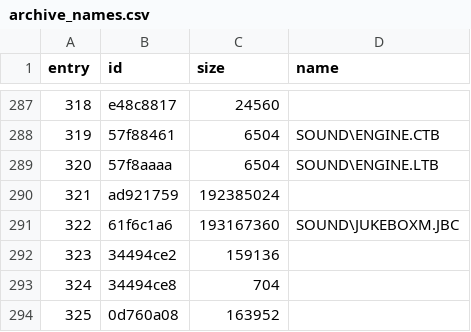
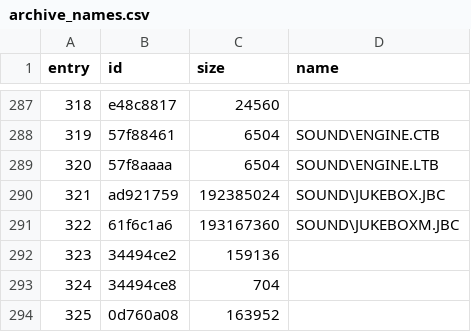
Before and after one commit to z3rotheone/nfshp2-tools, a CSV file: tools/archive_names.csv, drawn as a sheet; only a part is shown, gaps mark what is left out.

```diff
--- a/tools/archive_names.csv
+++ b/tools/archive_names.csv
@@ -289,3 +289,3 @@ entry,id,size,name
 320,57f8aaaa,6504,SOUND\ENGINE.LTB
-321,ad921759,192385024,
+321,ad921759,192385024,SOUND\JUKEBOX.JBC
 322,61f6c1a6,193167360,SOUND\JUKEBOXM.JBC
```
